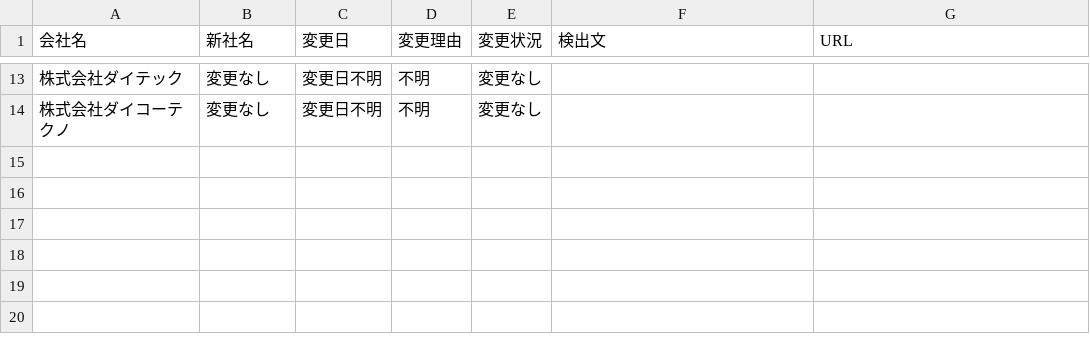
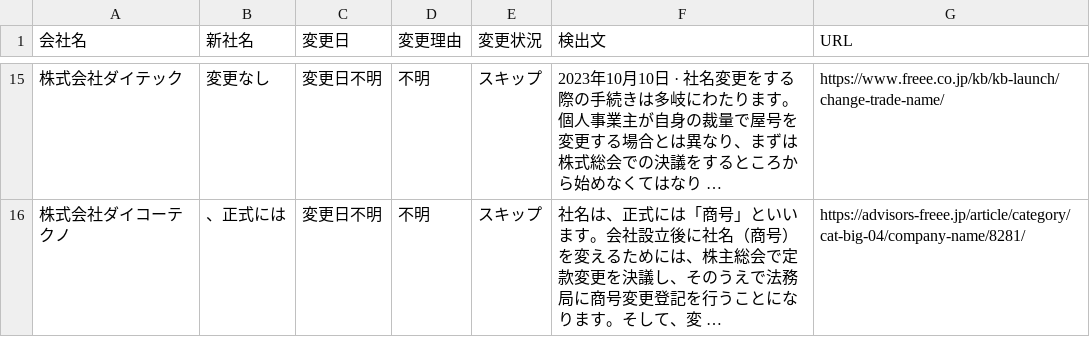
Before and after one commit to shigeoka-dtc/git, a CSV file: output.csv, drawn as a sheet; only a part is shown, gaps mark what is left out; the diff covers the shown part only.

```diff
--- a/output.csv
+++ b/output.csv
@@ -13,2 +15,2 @@
-株式会社ダイテック,変更なし,変更日不明,不明,変更なし,,
-株式会社ダイコーテクノ,変更なし,変更日不明,不明,変更なし,,
+株式会社ダイテック,変更なし,変更日不明,不明,スキップ,2023年10月10日 · 社名変更をする際の手続きは多岐にわたります。個人事業主が自身の裁量で屋号を変更する場合とは異なり、まずは株式総会での決議をするところから始めなくてはなり …,https://www.freee.co.jp/kb/kb-launch/change-trade-name/
+株式会社ダイコーテクノ,、正式には,変更日不明,不明,スキップ,社名は、正式には「商号」といいます。会社設立後に社名（商号）を変えるためには、株主総会で定款変更を決議し、そのうえで法務局に商号変更登記を行うことになります。そして、変 …,https://advisors-freee.jp/article/category/cat-big-04/company-name/8281/
```
Also changed, not shown: 2 added rows and 32 edited cells elsewhere in this file, 8 other files.
